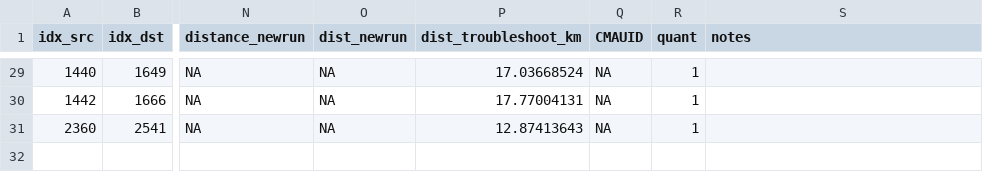
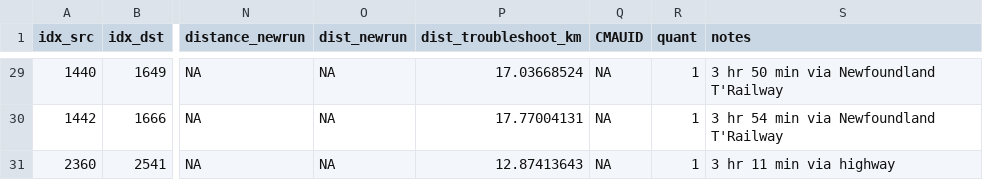
Before and after one commit to KHobbs3/valhalla-validation, a CSV file: data/quantile_1_sample.csv, drawn as a sheet; only a part is shown, gaps mark what is left out; the diff covers the shown part only; the diff names each change by its address in the sheet, - before the commit and + after, or states it on an @@ line.

```diff
--- a/data/quantile_1_sample.csv
+++ b/data/quantile_1_sample.csv
-S29 (notes): (empty)
+S29 (notes): 3 hr 50 min via Newfoundland T'Railway
-S30 (notes): (empty)
+S30 (notes): 3 hr 54 min via Newfoundland T'Railway
-S31 (notes): (empty)
+S31 (notes): 3 hr 11 min via highway
```
Also changed, not shown: 27 edited cells elsewhere in this file.
